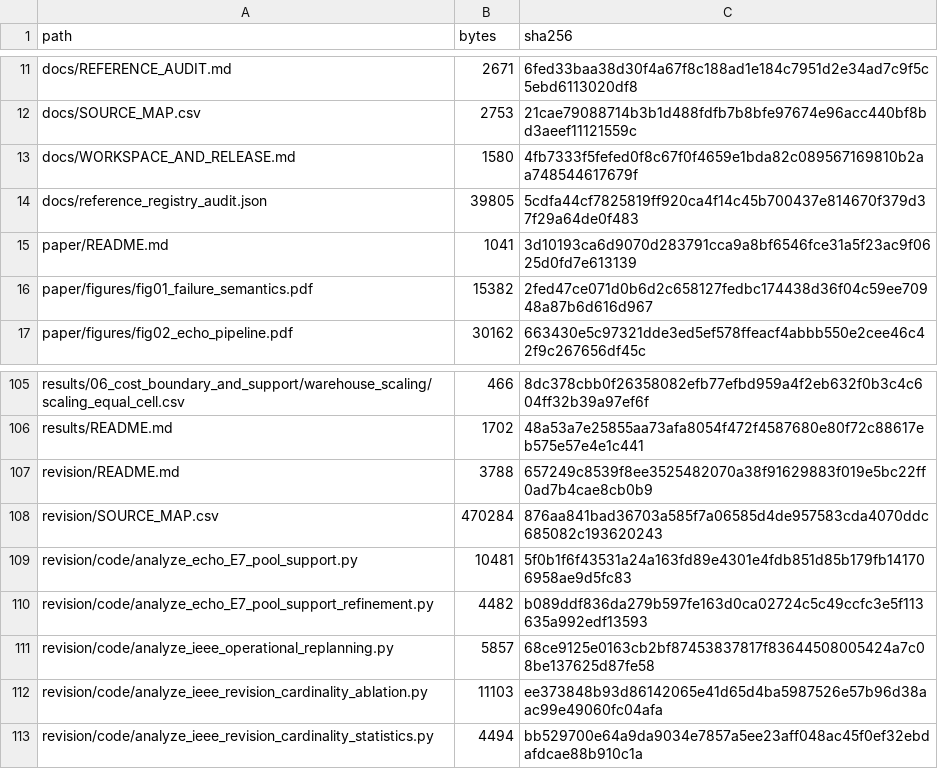
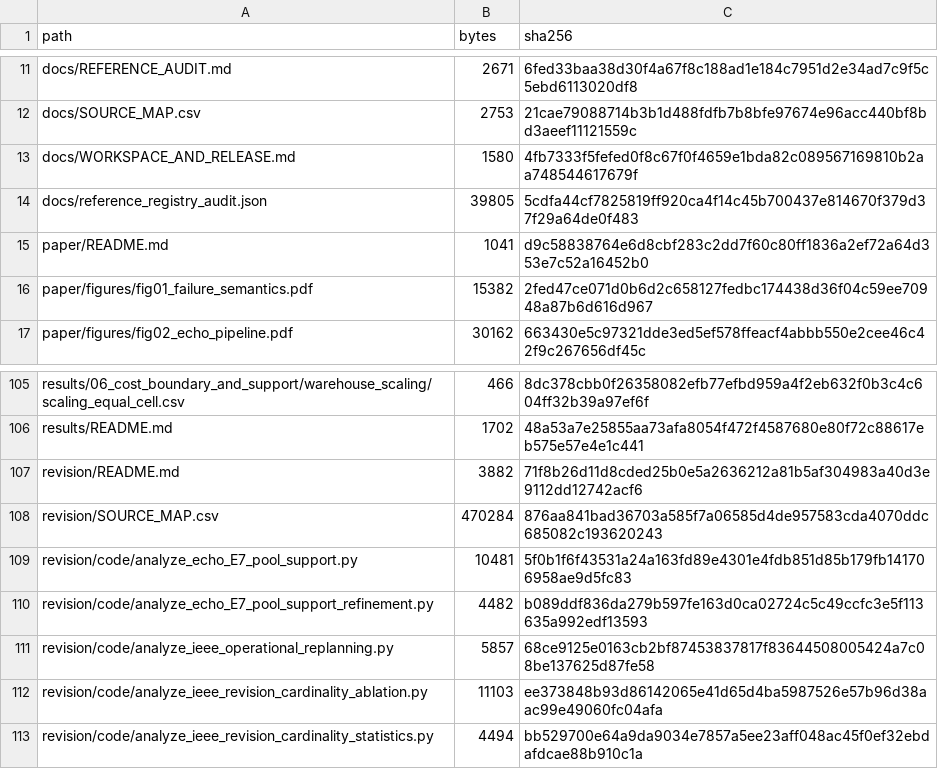
Before and after one commit to extradimen/sapo-echo, a CSV file: MANIFEST.csv, drawn as a sheet; only a part is shown, gaps mark what is left out.

Commit message:
Correct operational table number in release guide

```diff
--- a/MANIFEST.csv
+++ b/MANIFEST.csv
@@ -14,3 +14,3 @@ docs/WORKSPACE_AND_RELEASE.md,1580,4fb7333f5fefed0f8c67f0f4659e1bda82c0895671698
 docs/reference_registry_audit.json,39805,5cdfa44cf7825819ff920ca4f14c45b700437e814670f379d37f29a64de0f483
-paper/README.md,1041,3d10193ca6d9070d283791cca9a8bf6546fce31a5f23ac9f0625d0fd7e613139
+paper/README.md,1041,d9c58838764e6d8cbf283c2dd7f60c80ff1836a2ef72a64d353e7c52a16452b0
 paper/figures/fig01_failure_semantics.pdf,15382,2fed47ce071d0b6d2c658127fedbc174438d36f04c59ee70948a87b6d616d967
@@ -106,3 +106,3 @@ results/06_cost_boundary_and_support/warehouse_scaling/scaling_equal_cell.csv,46
 results/README.md,1702,48a53a7e25855aa73afa8054f472f4587680e80f72c88617eb575e57e4e1c441
-revision/README.md,3788,657249c8539f8ee3525482070a38f91629883f019e5bc22ff0ad7b4cae8cb0b9
+revision/README.md,3882,71f8b26d11d8cded25b0e5a2636212a81b5af304983a40d3e9112dd12742acf6
 revision/SOURCE_MAP.csv,470284,876aa841bad36703a585f7a06585d4de957583cda4070ddc685082c193620243
```
Also changed, not shown: 3 other files.
